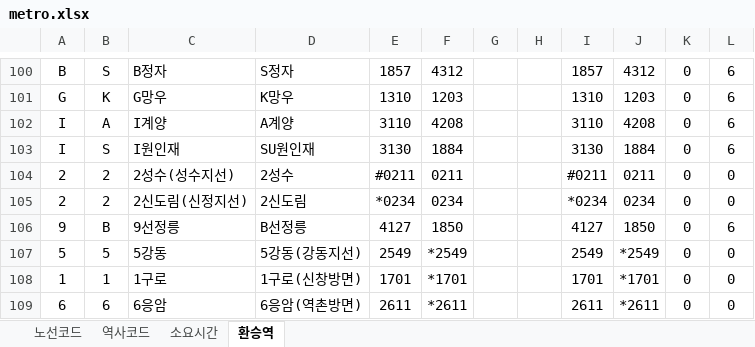
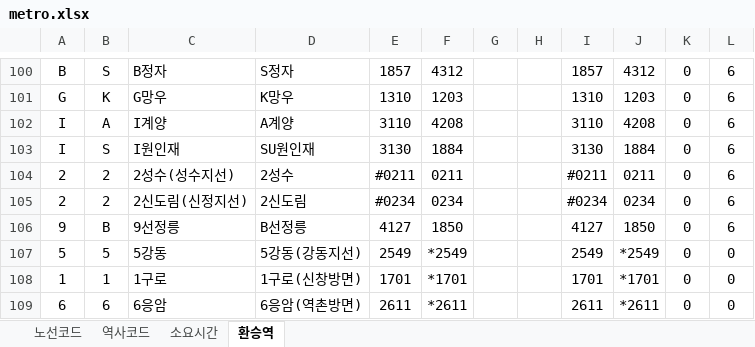
Before and after one commit to upgle/seoul-metro, an Excel workbook: example/metro.xlsx, sheet 환승역, drawn as a sheet; only a part is shown, gaps mark what is left out; values as stored, in another font and other column widths than the file's, no borders; the diff names each change by its address in the sheet, - before the commit and + after, or states it on an @@ line.

Commit message:
2호선 신당, 신도림 가중치 수정. 0->6

```diff
--- a/example/metro.xlsx (sheet 환승역)
+++ b/example/metro.xlsx (sheet 환승역)
-L104:L105: 0
+L104:L105: 6
-E105: *0234
+E105: #0234
-I105: *0234
+I105: #0234
```
Also changed, not shown: sheet 소요시간, sheet 역사코드.
